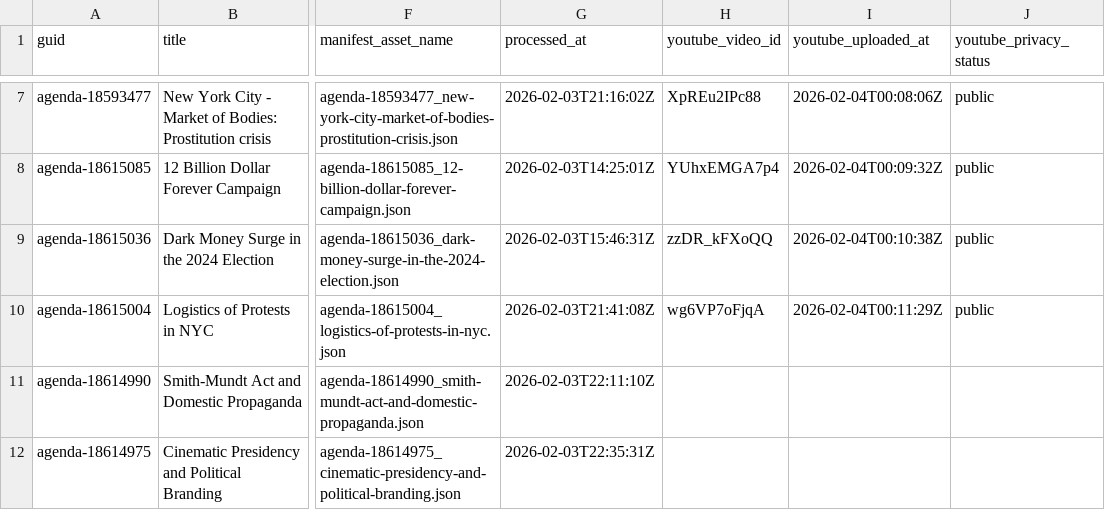
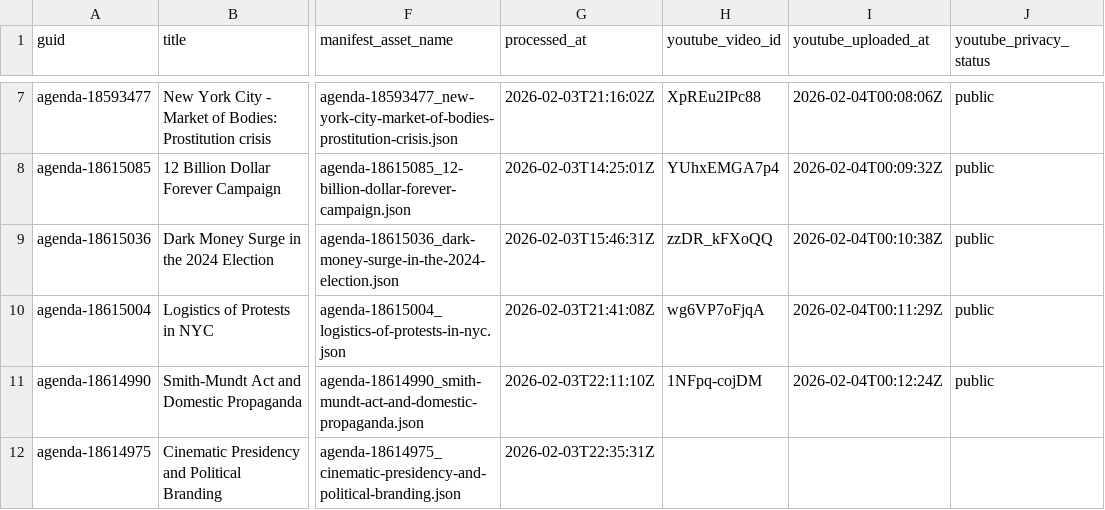
Before and after one commit to agenda-podcast/podcast-archive, a CSV file: data/video-data/status.csv, drawn as a sheet; only a part is shown, gaps mark what is left out; the diff names each change by its address in the sheet, - before the commit and + after, or states it on an @@ line.

```diff
--- a/data/video-data/status.csv
+++ b/data/video-data/status.csv
-H11 (youtube_video_id): (empty)
+H11 (youtube_video_id): 1NFpq-cojDM
-I11 (youtube_uploaded_at): (empty)
+I11 (youtube_uploaded_at): 2026-02-04T00:12:24Z
-J11 (youtube_privacy_status): (empty)
+J11 (youtube_privacy_status): public
```
Also changed, not shown: 2 other files.
